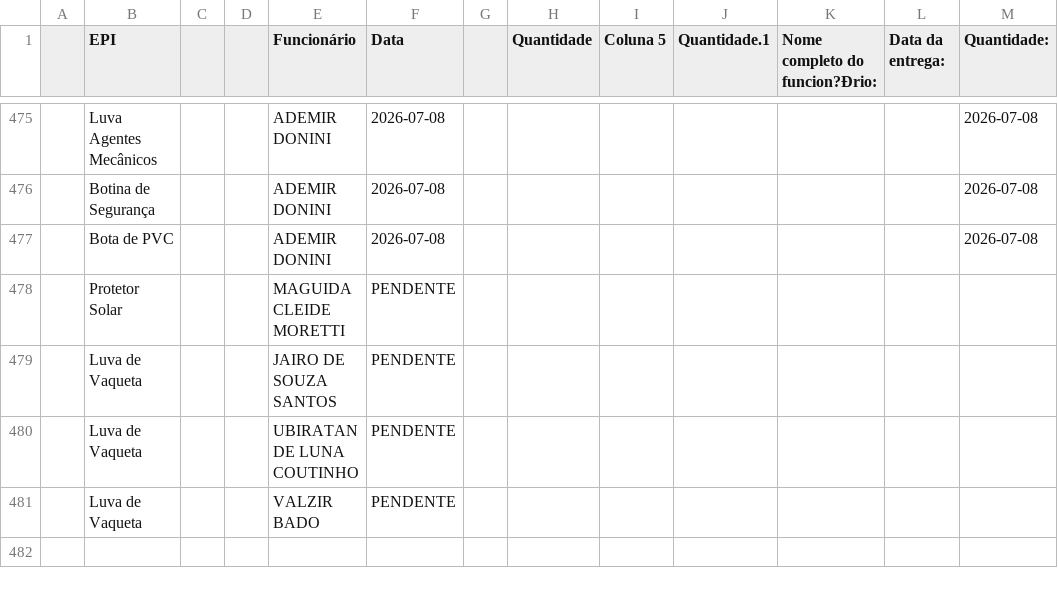
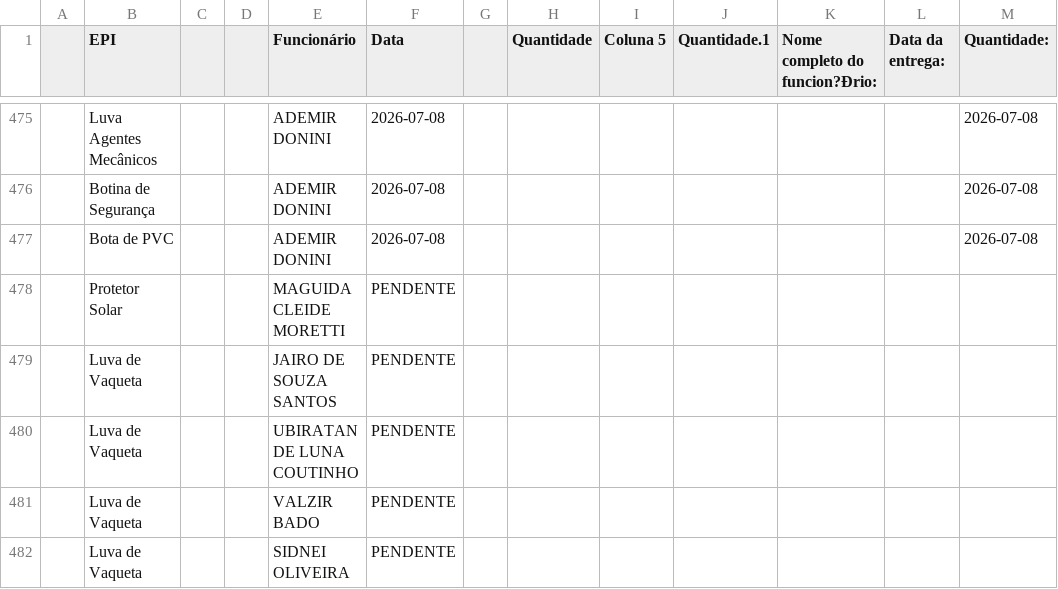
Before and after one commit to semasahst/sistema-epi, a CSV file: respostas.csv, drawn as a sheet; only a part is shown, gaps mark what is left out.

Commit message:
Atualização em lote: 1 registros

```diff
--- a/respostas.csv
+++ b/respostas.csv
@@ -481 +481,2 @@
 ,Luva de Vaqueta,,,VALZIR BADO,PENDENTE,,,,,,,
+,Luva de Vaqueta,,,SIDNEI OLIVEIRA,PENDENTE,,,,,,,
```
